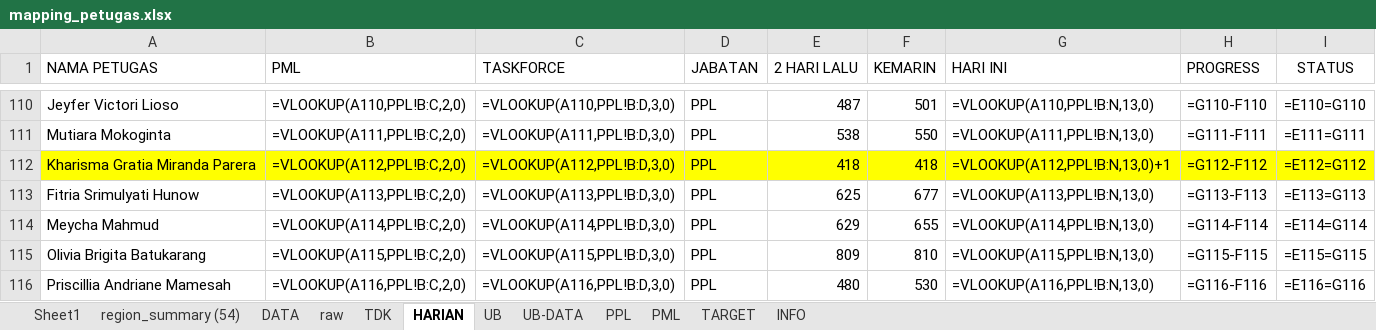
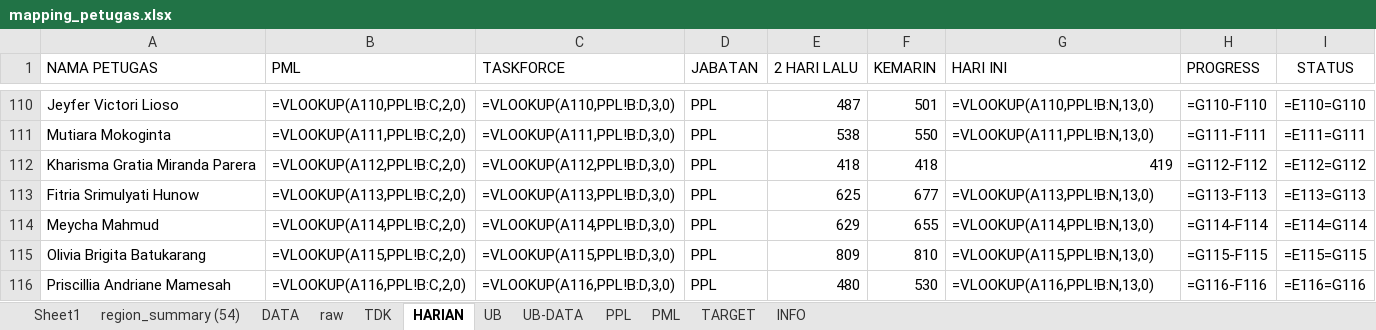
Before and after one commit to gaberielmanalu931/dashboard-petugas, an Excel workbook: mapping_petugas.xlsx, sheet HARIAN, drawn as a sheet; only a part is shown, gaps mark what is left out; values as stored, in another font and other column widths than the file's, no borders; formulas are shown in place of their values; the diff names each change by its address in the sheet, - before the commit and + after, or states it on an @@ line.

Commit message:
UPDATE DATA2

```diff
--- a/mapping_petugas.xlsx (sheet HARIAN)
+++ b/mapping_petugas.xlsx (sheet HARIAN)
-A112:I112 fill: #FFFF00
+A112:I112 fill: none
-G112 (HARI INI): =VLOOKUP(A112,PPL!B:N,13,0)+1
+G112 (HARI INI): 419
```
